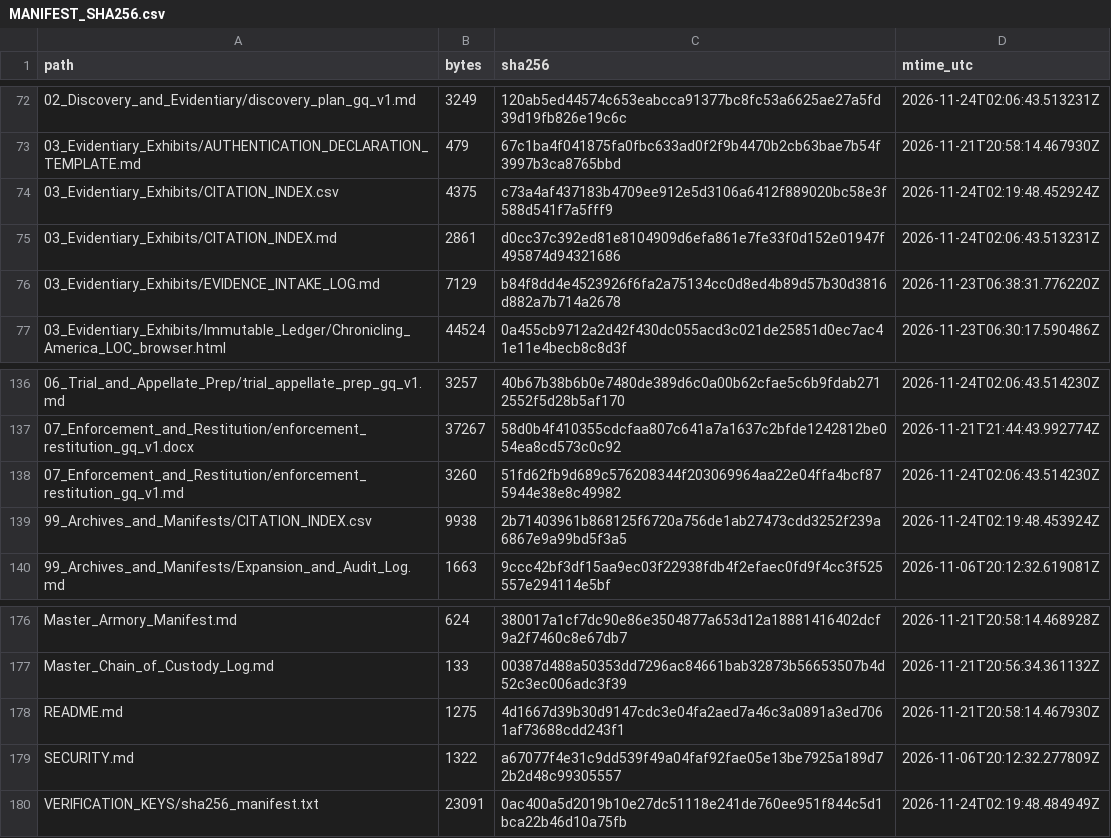
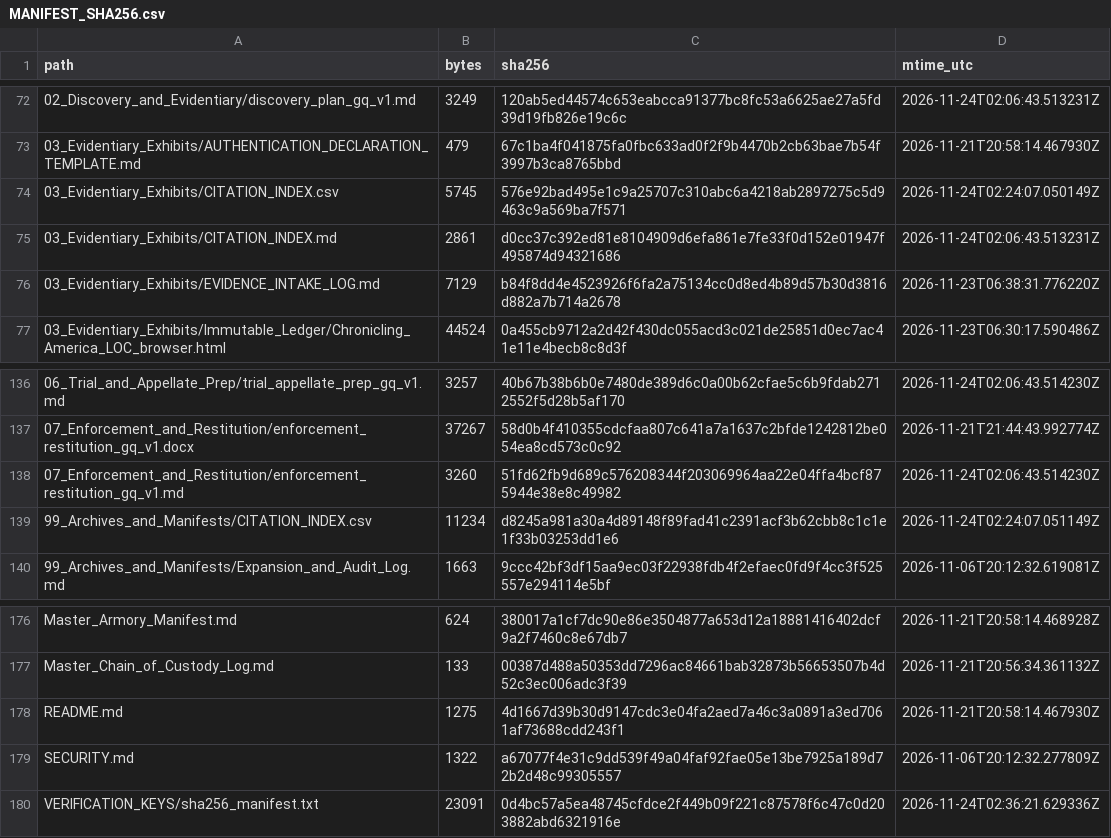
Before and after one commit to GlobalRestitutionAlliance/africa-us-gq-equatorial-guinea-master-litigation, a CSV file: 99_Archives_and_Manifests/MANIFEST_SHA256.csv, drawn as a sheet; only a part is shown, gaps mark what is left out.

```diff
--- a/99_Archives_and_Manifests/MANIFEST_SHA256.csv
+++ b/99_Archives_and_Manifests/MANIFEST_SHA256.csv
@@ -73,3 +73,3 @@ path,bytes,sha256,mtime_utc
 03_Evidentiary_Exhibits/AUTHENTICATION_DECLARATION_TEMPLATE.md,479,67c1ba4f041875fa0fbc633ad0f2f9b4470b2cb63bae7b54f3997b3ca8765bbd,2026-11-21T20:58:14.467930Z
-03_Evidentiary_Exhibits/CITATION_INDEX.csv,4375,c73a4af437183b4709ee912e5d3106a6412f889020bc58e3f588d541f7a5fff9,2026-11-24T02:19:48.452924Z
+03_Evidentiary_Exhibits/CITATION_INDEX.csv,5745,576e92bad495e1c9a25707c310abc6a4218ab2897275c5d9463c9a569ba7f571,2026-11-24T02:24:07.050149Z
 03_Evidentiary_Exhibits/CITATION_INDEX.md,2861,d0cc37c392ed81e8104909d6efa861e7fe33f0d152e01947f495874d94321686,2026-11-24T02:06:43.513231Z
@@ -138,3 +138,3 @@ path,bytes,sha256,mtime_utc
 07_Enforcement_and_Restitution/enforcement_restitution_gq_v1.md,3260,51fd62fb9d689c576208344f203069964aa22e04ffa4bcf875944e38e8c49982,2026-11-24T02:06:43.514230Z
-99_Archives_and_Manifests/CITATION_INDEX.csv,9938,2b71403961b868125f6720a756de1ab27473cdd3252f239a6867e9a99bd5f3a5,2026-11-24T02:19:48.453924Z
+99_Archives_and_Manifests/CITATION_INDEX.csv,11234,d8245a981a30a4d89148f89fad41c2391acf3b62cbb8c1c1e1f33b03253dd1e6,2026-11-24T02:24:07.051149Z
 99_Archives_and_Manifests/Expansion_and_Audit_Log.md,1663,9ccc42bf3df15aa9ec03f22938fdb4f2efaec0fd9f4cc3f525557e294114e5bf,2026-11-06T20:12:32.619081Z
@@ -179,2 +179,2 @@ README.md,1275,4d1667d39b30d9147cdc3e04fa2aed7a46c3a0891a3ed7061af73688cdd243f1,
 SECURITY.md,1322,a67077f4e31c9dd539f49a04faf92fae05e13be7925a189d72b2d48c99305557,2026-11-06T20:12:32.277809Z
-VERIFICATION_KEYS/sha256_manifest.txt,23091,0ac400a5d2019b10e27dc51118e241de760ee951f844c5d1bca22b46d10a75fb,2026-11-24T02:19:48.484949Z
+VERIFICATION_KEYS/sha256_manifest.txt,23091,0d4bc57a5ea48745cfdce2f449b09f221c87578f6c47c0d203882abd6321916e,2026-11-24T02:36:21.629336Z
```
Also changed, not shown: 03_Evidentiary_Exhibits/CITATION_INDEX.csv, 99_Archives_and_Manifests/CITATION_INDEX.csv, 1 other file.
